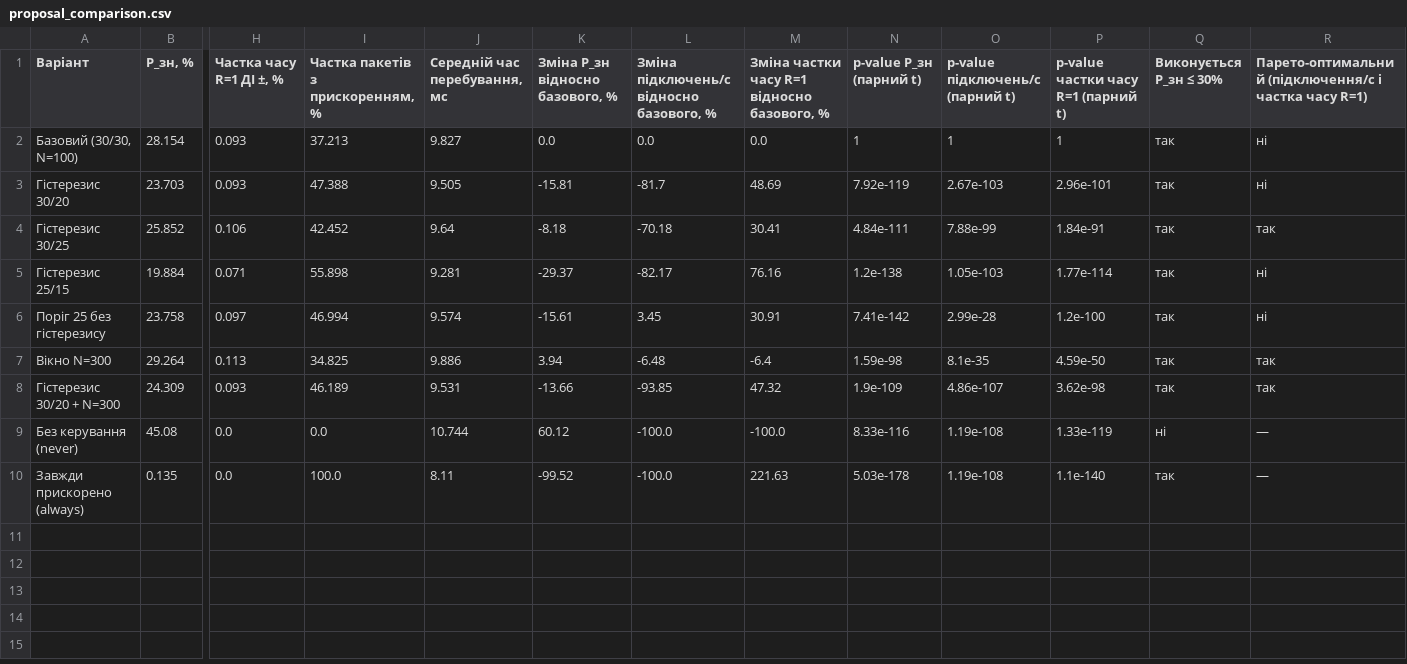
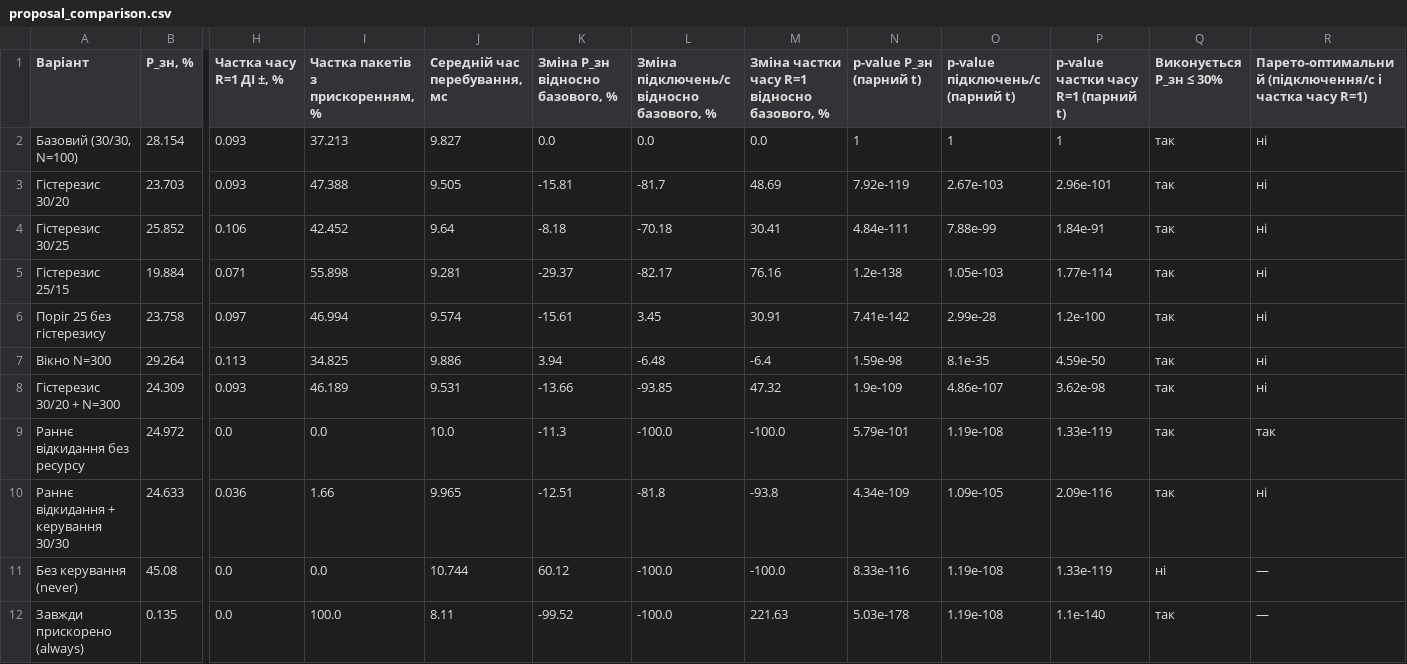
Before and after one commit to NataliaHarashchuk/Computer-modeling-of-discrete-event-systems-coursework, a CSV file: results/proposal_comparison.csv, drawn as a sheet; only a part is shown, gaps mark what is left out; rows hold the shown columns only; the diff names each change by its address in the sheet, - before the commit and + after, or states it on an @@ line.

```diff
--- a/results/proposal_comparison.csv
+++ b/results/proposal_comparison.csv
-R4: так
+R4: ні
-R7:R8: так
+R7:R8: ні
+row 9: Раннє відкидання без ресурсу | 24.972 | 0.0 | 0.0 | 10.0 | -11.3 | -100.0 | -100.0 | 5.79e-101 | 1.19e-108 | 1.33e-119 | так | так
+row 10: Раннє відкидання + керування 30/30 | 24.633 | 0.036 | 1.66 | 9.965 | -12.51 | -81.8 | -93.8 | 4.34e-109 | 1.09e-105 | 2.09e-116 | так | ні
```
Also changed, not shown: results/base_anova.csv, results/factor_interval_regression.csv, 12 other files.
